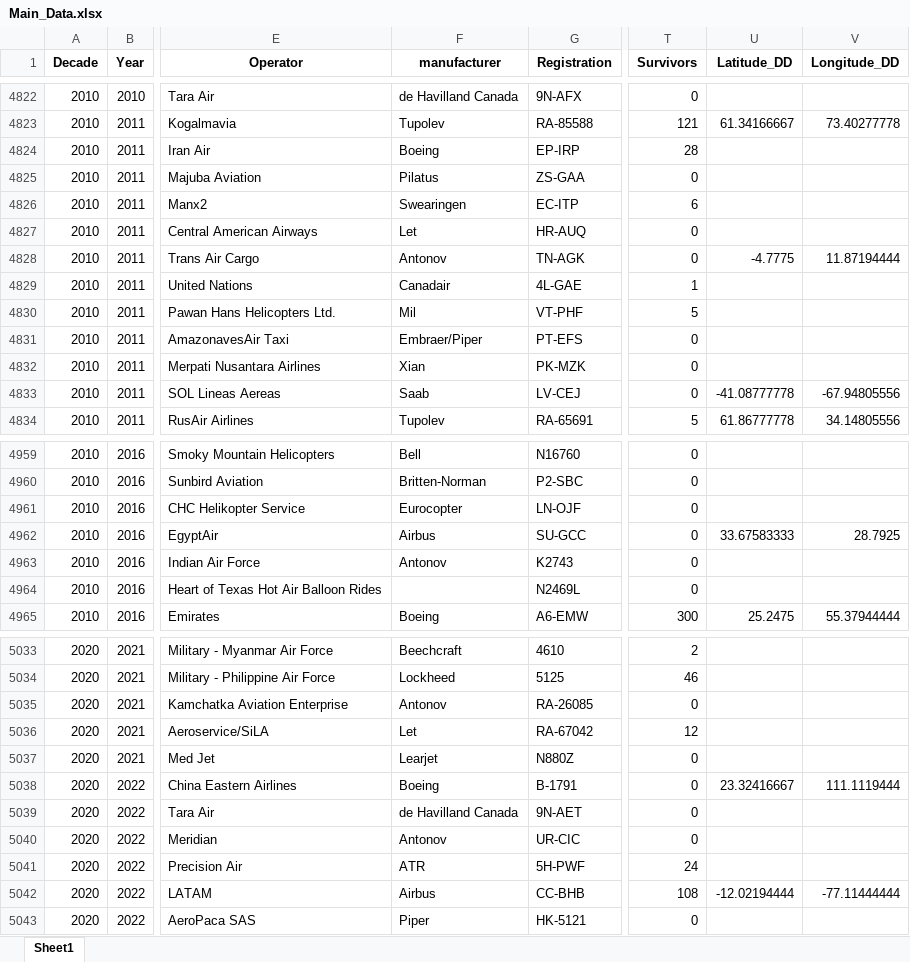
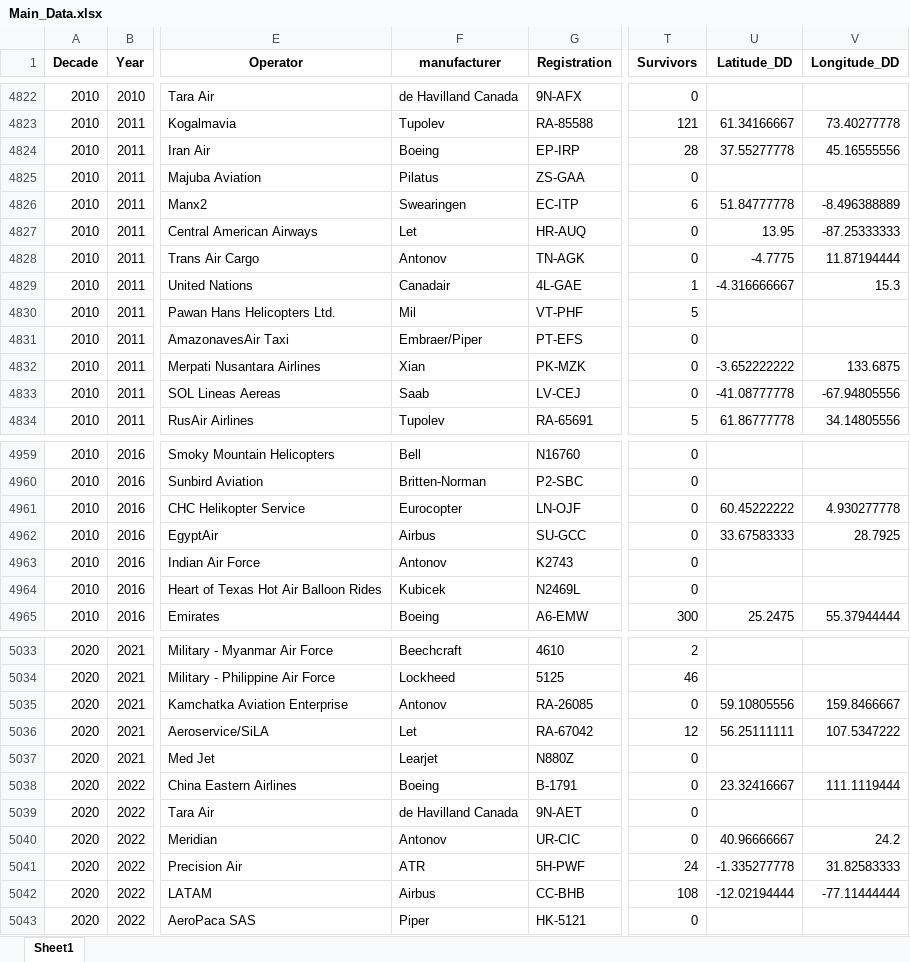
Before and after one commit to marxio09dio/Airplanes-Crashes-Study, an Excel workbook: Data/Main_Data.xlsx, sheet Sheet1, drawn as a sheet; only a part is shown, gaps mark what is left out; values as stored, in another font and other column widths than the file's, no borders; the diff covers the shown part only; the diff names each change by its address in the sheet, - before the commit and + after, or states it on an @@ line.

```diff
--- a/Data/Main_Data.xlsx (sheet Sheet1)
+++ b/Data/Main_Data.xlsx (sheet Sheet1)
-U4824 (Latitude_DD): (empty)
+U4824 (Latitude_DD): 37.55277778
-V4824 (Longitude_DD): (empty)
+V4824 (Longitude_DD): 45.16555556
-U4826 (Latitude_DD): (empty)
+U4826 (Latitude_DD): 51.84777778
-V4826 (Longitude_DD): (empty)
+V4826 (Longitude_DD): -8.496388889
-U4827 (Latitude_DD): (empty)
+U4827 (Latitude_DD): 13.95
-V4827 (Longitude_DD): (empty)
+V4827 (Longitude_DD): -87.25333333
-U4829 (Latitude_DD): (empty)
+U4829 (Latitude_DD): -4.316666667
-V4829 (Longitude_DD): (empty)
+V4829 (Longitude_DD): 15.3
-U4832 (Latitude_DD): (empty)
+U4832 (Latitude_DD): -3.652222222
-V4832 (Longitude_DD): (empty)
+V4832 (Longitude_DD): 133.6875
-U4961 (Latitude_DD): (empty)
+U4961 (Latitude_DD): 60.45222222
-V4961 (Longitude_DD): (empty)
+V4961 (Longitude_DD): 4.930277778
-F4964 (manufacturer): (empty)
+F4964 (manufacturer): Kubicek
-U5035 (Latitude_DD): (empty)
+U5035 (Latitude_DD): 59.10805556
-V5035 (Longitude_DD): (empty)
+V5035 (Longitude_DD): 159.8466667
-U5036 (Latitude_DD): (empty)
+U5036 (Latitude_DD): 56.25111111
-V5036 (Longitude_DD): (empty)
+V5036 (Longitude_DD): 107.5347222
-U5040 (Latitude_DD): (empty)
+U5040 (Latitude_DD): 40.96666667
-V5040 (Longitude_DD): (empty)
+V5040 (Longitude_DD): 24.2
-U5041 (Latitude_DD): (empty)
+U5041 (Latitude_DD): -1.335277778
-V5041 (Longitude_DD): (empty)
+V5041 (Longitude_DD): 31.82583333
```
Also changed, not shown: 38 edited cells elsewhere in this sheet, Data/plane_crash_info_cleaned.xlsx, 3 other files.
